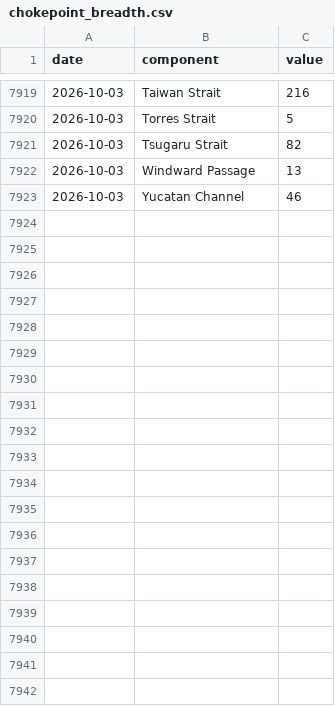
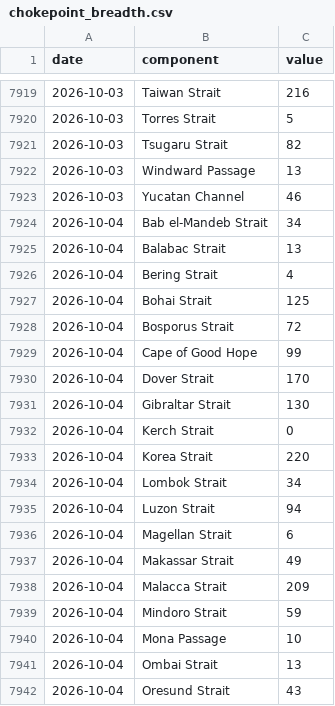
Before and after one commit to wan9yu/tremor, a CSV file: data/components/chokepoint_breadth.csv, drawn as a sheet; only a part is shown, gaps mark what is left out; the diff covers the shown part only.

```diff
--- a/data/components/chokepoint_breadth.csv
+++ b/data/components/chokepoint_breadth.csv
@@ -7923 +7923,20 @@ date,component,value
 2026-10-03,Yucatan Channel,46
+2026-10-04,Bab el-Mandeb Strait,34
+2026-10-04,Balabac Strait,13
+2026-10-04,Bering Strait,4
+2026-10-04,Bohai Strait,125
+2026-10-04,Bosporus Strait,72
+2026-10-04,Cape of Good Hope,99
+2026-10-04,Dover Strait,170
+2026-10-04,Gibraltar Strait,130
+2026-10-04,Kerch Strait,0
+2026-10-04,Korea Strait,220
+2026-10-04,Lombok Strait,34
+2026-10-04,Luzon Strait,94
+2026-10-04,Magellan Strait,6
+2026-10-04,Makassar Strait,49
+2026-10-04,Malacca Strait,209
+2026-10-04,Mindoro Strait,59
+2026-10-04,Mona Passage,10
+2026-10-04,Ombai Strait,13
+2026-10-04,Oresund Strait,43
```
Also changed, not shown: 9 added rows elsewhere in this file, data/components/flights.csv, data/control_daylength.csv, 50 other files.
